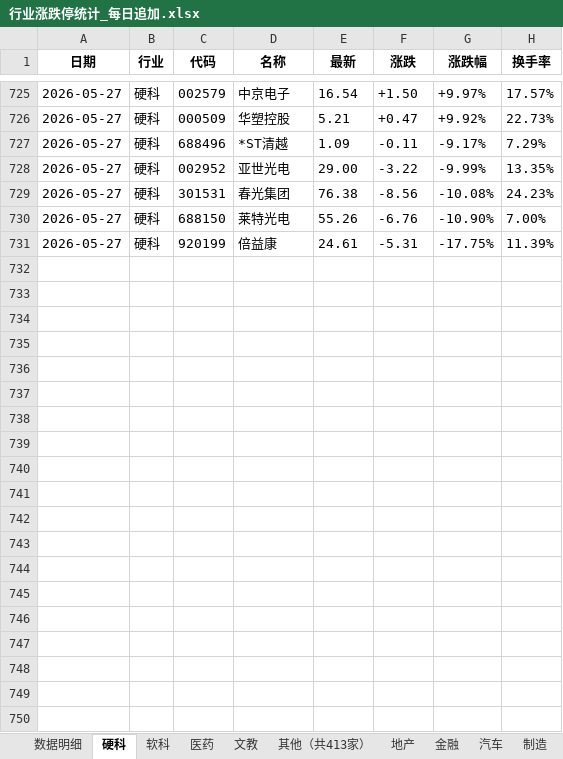
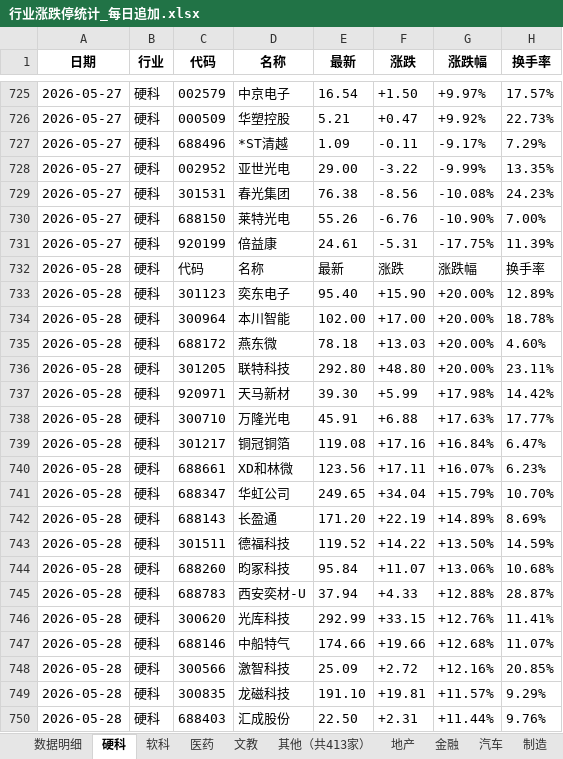
Before and after one commit to Haaasan888/fetch_data, an Excel workbook: 行业涨跌停统计_每日追加.xlsx, sheet 硬科, drawn as a sheet; only a part is shown, gaps mark what is left out; values as stored, in another font and other column widths than the file's, no borders; the diff covers the shown part only; the diff names each change by its address in the sheet, - before the commit and + after, or states it on an @@ line.

```diff
--- a/行业涨跌停统计_每日追加.xlsx (sheet 硬科)
+++ b/行业涨跌停统计_每日追加.xlsx (sheet 硬科)
+row 732: 2026-05-28 | 硬科 | 代码 | 名称 | 最新 | 涨跌 | 涨跌幅 | 换手率
+row 733: 2026-05-28 | 硬科 | 301123 | 奕东电子 | 95.40 | +15.90 | +20.00% | 12.89%
+row 734: 2026-05-28 | 硬科 | 300964 | 本川智能 | 102.00 | +17.00 | +20.00% | 18.78%
+row 735: 2026-05-28 | 硬科 | 688172 | 燕东微 | 78.18 | +13.03 | +20.00% | 4.60%
+row 736: 2026-05-28 | 硬科 | 301205 | 联特科技 | 292.80 | +48.80 | +20.00% | 23.11%
+row 737: 2026-05-28 | 硬科 | 920971 | 天马新材 | 39.30 | +5.99 | +17.98% | 14.42%
+row 738: 2026-05-28 | 硬科 | 300710 | 万隆光电 | 45.91 | +6.88 | +17.63% | 17.77%
+row 739: 2026-05-28 | 硬科 | 301217 | 铜冠铜箔 | 119.08 | +17.16 | +16.84% | 6.47%
+row 740: 2026-05-28 | 硬科 | 688661 | XD和林微 | 123.56 | +17.11 | +16.07% | 6.23%
+row 741: 2026-05-28 | 硬科 | 688347 | 华虹公司 | 249.65 | +34.04 | +15.79% | 10.70%
+row 742: 2026-05-28 | 硬科 | 688143 | 长盈通 | 171.20 | +22.19 | +14.89% | 8.69%
+row 743: 2026-05-28 | 硬科 | 301511 | 德福科技 | 119.52 | +14.22 | +13.50% | 14.59%
+row 744: 2026-05-28 | 硬科 | 688260 | 昀冢科技 | 95.84 | +11.07 | +13.06% | 10.68%
+row 745: 2026-05-28 | 硬科 | 688783 | 西安奕材-U | 37.94 | +4.33 | +12.88% | 28.87%
+row 746: 2026-05-28 | 硬科 | 300620 | 光库科技 | 292.99 | +33.15 | +12.76% | 11.41%
+row 747: 2026-05-28 | 硬科 | 688146 | 中船特气 | 174.66 | +19.66 | +12.68% | 11.07%
+row 748: 2026-05-28 | 硬科 | 300566 | 激智科技 | 25.09 | +2.72 | +12.16% | 20.85%
+row 749: 2026-05-28 | 硬科 | 300835 | 龙磁科技 | 191.10 | +19.81 | +11.57% | 9.29%
+row 750: 2026-05-28 | 硬科 | 688403 | 汇成股份 | 22.50 | +2.31 | +11.44% | 9.76%
```
Also changed, not shown: 25 added rows elsewhere in this sheet, sheet 数据明细, sheet 制造, sheet 行业涨跌排行, sheet 资源, sheet 其他（共414家）, sheet 地产, 9 more sheets.
